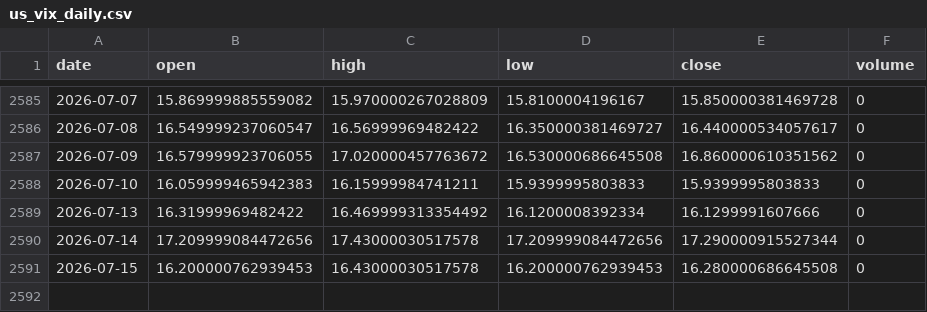
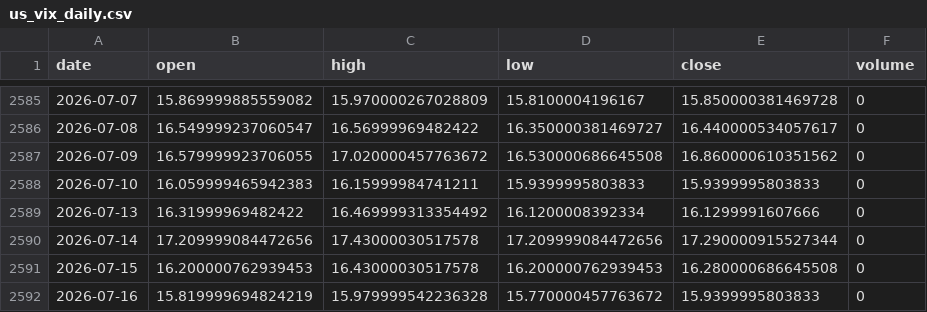
Before and after one commit to pravindev666/JUDAH-Nifty-Oracle, a CSV file: data/us_vix_daily.csv, drawn as a sheet; only a part is shown, gaps mark what is left out; the diff names each change by its address in the sheet, - before the commit and + after, or states it on an @@ line.

```diff
--- a/data/us_vix_daily.csv
+++ b/data/us_vix_daily.csv
+row 2592: 2026-07-16 | 15.819999694824219 | 15.979999542236328 | 15.770000457763672 | 15.9399995803833 | 0
```
Also changed, not shown: data/epi_daily.csv, data/inda_daily.csv, 5 other files.
